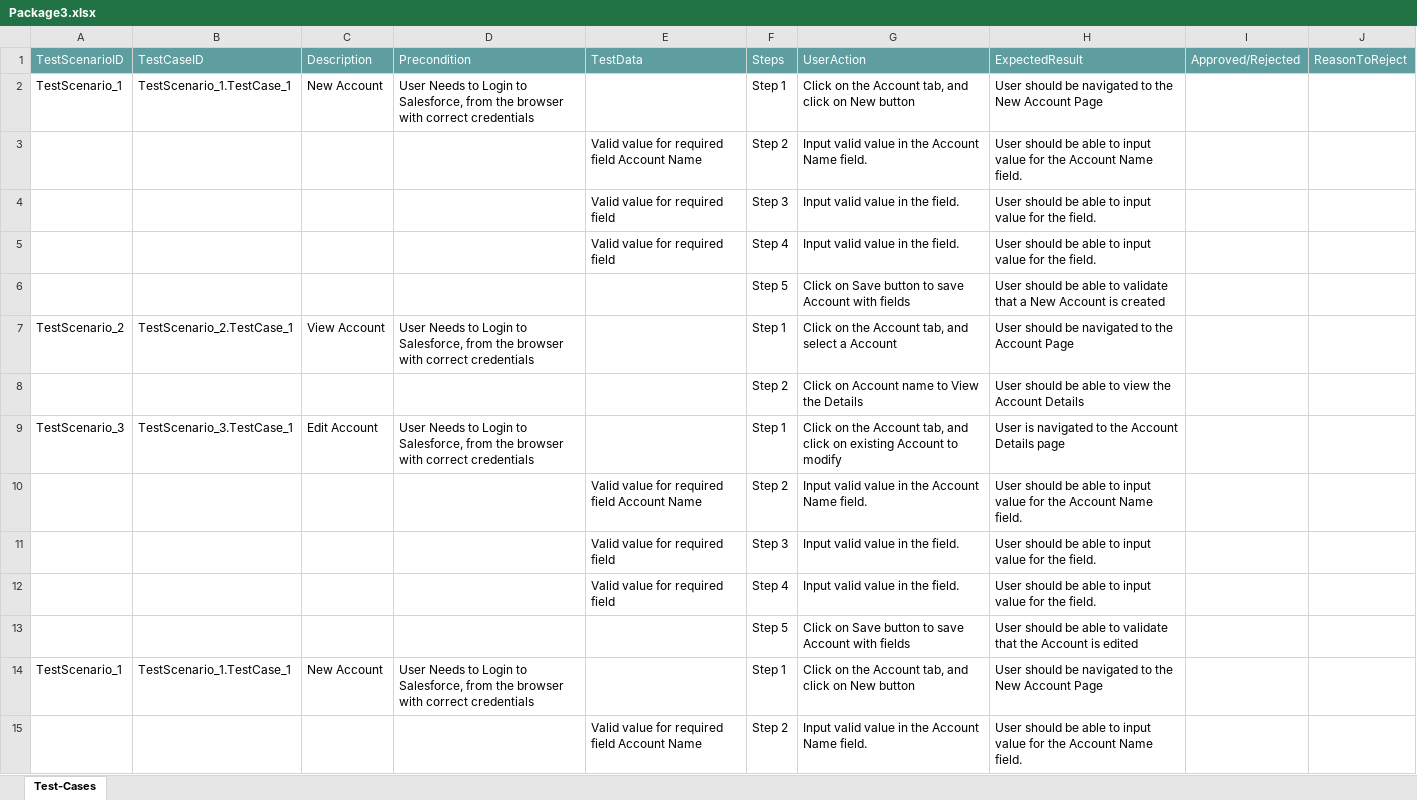
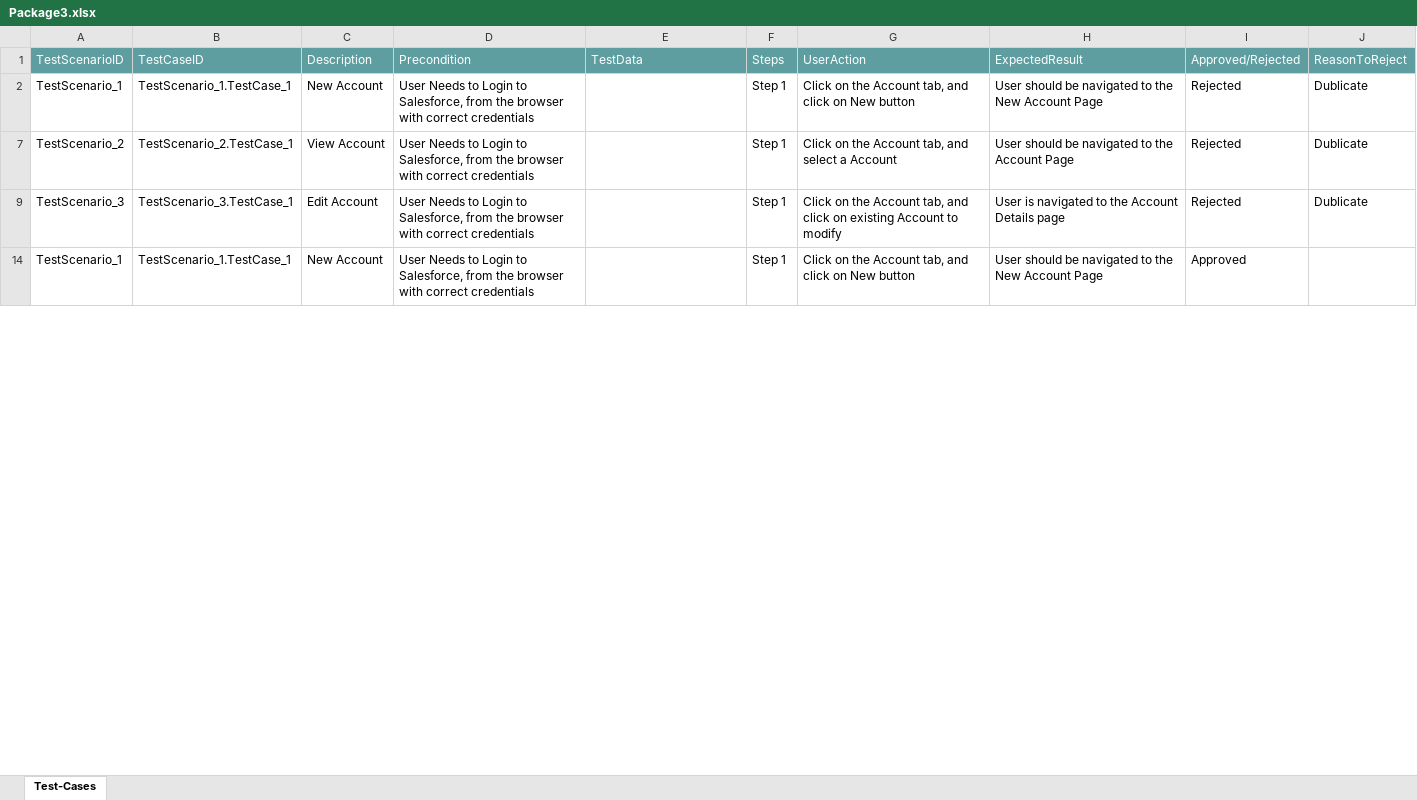
Before and after one commit to ShaikMohamedIrfan/SnapDashboardTest, an Excel workbook: Package3.xlsx, sheet Test-Cases, drawn as a sheet; only a part is shown; values as stored, in another font and other column widths than the file's, no borders; table styles not drawn; the diff covers the shown part only; the diff names each change by its address in the sheet, - before the commit and + after, or states it on an @@ line.

Commit message:
Add files via upload

```diff
--- a/Package3.xlsx (sheet Test-Cases)
+++ b/Package3.xlsx (sheet Test-Cases)
-I2: (empty)
+I2: Rejected
-J2: (empty)
+J2: Dublicate
@@ row 3 hidden:  |  |  |  | Valid value for required field Account Name | Step 2 | Input valid value in the Account Name field. | User should be able to input value for the Account Name field. @@
@@ row 4 hidden:  |  |  |  | Valid value for required field | Step 3 | Input valid value in the field. | User should be able to input value for the field. @@
@@ row 5 hidden:  |  |  |  | Valid value for required field | Step 4 | Input valid value in the field. | User should be able to input value for the field. @@
@@ row 6 hidden:  |  |  |  |  | Step 5 | Click on Save button to save Account with fields | User should be able to validate that a New Account is created @@
-I7: (empty)
+I7: Rejected
-J7: (empty)
+J7: Dublicate
@@ row 8 hidden:  |  |  |  |  | Step 2 | Click on Account name to View the Details | User should be able to view the Account Details @@
-I9: (empty)
+I9: Rejected
-J9: (empty)
+J9: Dublicate
@@ row 10 hidden:  |  |  |  | Valid value for required field Account Name | Step 2 | Input valid value in the Account Name field. | User should be able to input value for the Account Name field. @@
@@ row 11 hidden:  |  |  |  | Valid value for required field | Step 3 | Input valid value in the field. | User should be able to input value for the field. @@
@@ row 12 hidden:  |  |  |  | Valid value for required field | Step 4 | Input valid value in the field. | User should be able to input value for the field. @@
@@ row 13 hidden:  |  |  |  |  | Step 5 | Click on Save button to save Account with fields | User should be able to validate that the Account is edited @@
-I14: (empty)
+I14: Approved
@@ row 15 hidden:  |  |  |  | Valid value for required field Account Name | Step 2 | Input valid value in the Account Name field. | User should be able to input value for the Account Name field. @@
```
Also changed, not shown: 10 hidden or unhidden rows and 3 edited cells elsewhere in this sheet.
